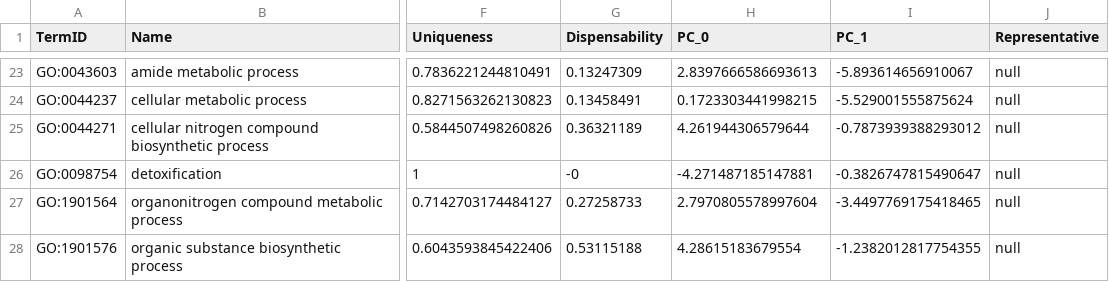
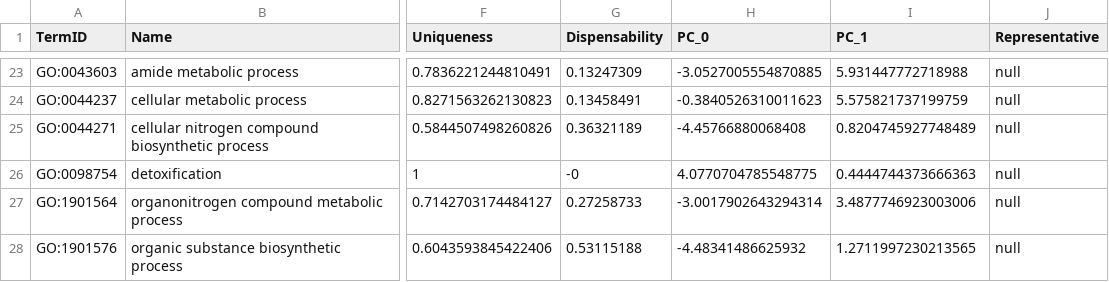
Before and after one commit to RubenVG02/NonModelGOToolkit, a TSV file: examples/output/aa/aa.candidates/results_revigo/aa.candidates_0.01_IDs_Pvalues_BP_scatterPlot.tsv, drawn as a sheet; only a part is shown, gaps mark what is left out; the diff covers the shown part only; the diff names each change by its address in the sheet, - before the commit and + after, or states it on an @@ line.

```diff
--- a/examples/output/aa/aa.candidates/results_revigo/aa.candidates_0.01_IDs_Pvalues_BP_scatterPlot.tsv
+++ b/examples/output/aa/aa.candidates/results_revigo/aa.candidates_0.01_IDs_Pvalues_BP_scatterPlot.tsv
-H23 (PC_0): 2.8397666586693613
+H23 (PC_0): -3.0527005554870885
-I23 (PC_1): -5.893614656910067
+I23 (PC_1): 5.931447772718988
-H24 (PC_0): 0.1723303441998215
+H24 (PC_0): -0.3840526310011623
-I24 (PC_1): -5.529001555875624
+I24 (PC_1): 5.575821737199759
-H25 (PC_0): 4.261944306579644
+H25 (PC_0): -4.45766880068408
-I25 (PC_1): -0.7873939388293012
+I25 (PC_1): 0.8204745927748489
-H26 (PC_0): -4.271487185147881
+H26 (PC_0): 4.0770704785548775
-I26 (PC_1): -0.3826747815490647
+I26 (PC_1): 0.4444744373666363
-H27 (PC_0): 2.7970805578997604
+H27 (PC_0): -3.0017902643294314
-I27 (PC_1): -3.4497769175418465
+I27 (PC_1): 3.4877746923003006
-H28 (PC_0): 4.28615183679554
+H28 (PC_0): -4.48341486625932
-I28 (PC_1): -1.2382012817754355
+I28 (PC_1): 1.2711997230213565
```
Also changed, not shown: 32 edited cells elsewhere in this file, examples/output/aa/aa.candidates/results_revigo/aa.candidates_0.01_IDs_Pvalues_CC_scatterPlot.tsv, examples/output/aa/aa.candidates/results_revigo/aa.candidates_0.01_IDs_Pvalues_MF_scatterPlot.tsv, 53 other files.
